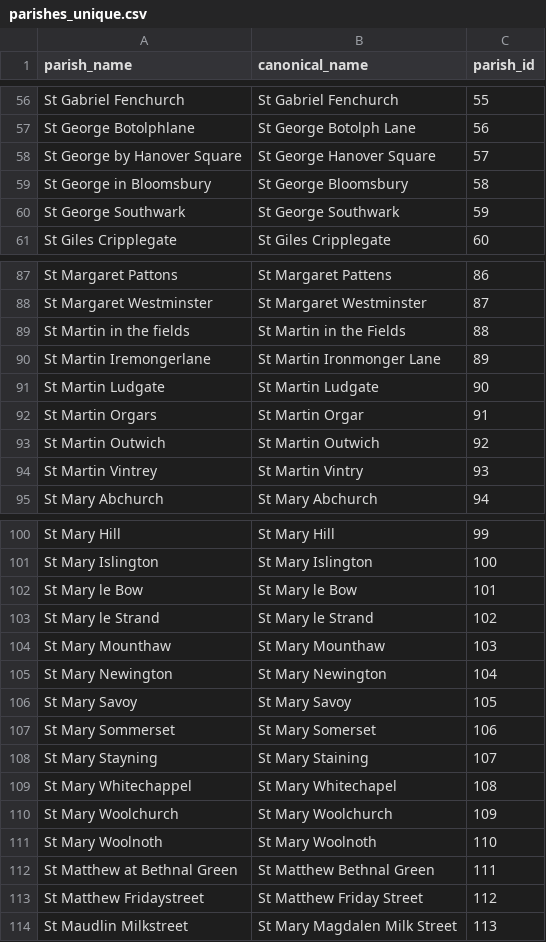
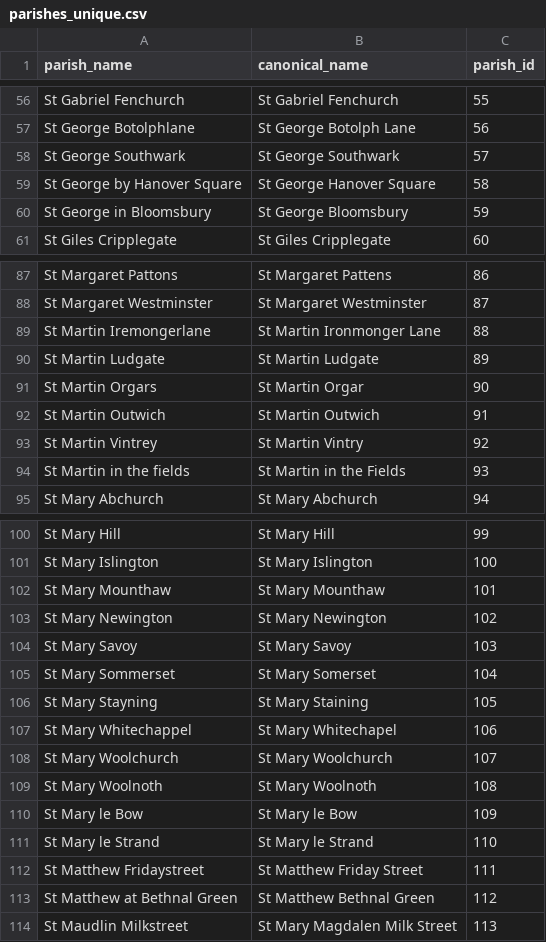
Before and after one commit to chnm/bom, a CSV file: bom-processing/scripts/bomr/data/parishes_unique.csv, drawn as a sheet; only a part is shown, gaps mark what is left out; the diff covers the shown part only.

```diff
--- a/bom-processing/scripts/bomr/data/parishes_unique.csv
+++ b/bom-processing/scripts/bomr/data/parishes_unique.csv
@@ -57,5 +57,5 @@ St Gabriel Fenchurch,St Gabriel Fenchurch,55
 St George Botolphlane,St George Botolph Lane,56
-St George by Hanover Square,St George Hanover Square,57
-St George in Bloomsbury,St George Bloomsbury,58
-St George Southwark,St George Southwark,59
+St George Southwark,St George Southwark,57
+St George by Hanover Square,St George Hanover Square,58
+St George in Bloomsbury,St George Bloomsbury,59
 St Giles Cripplegate,St Giles Cripplegate,60
@@ -88,8 +88,8 @@ St Margaret Pattons,St Margaret Pattens,86
 St Margaret Westminster,St Margaret Westminster,87
-St Martin in the fields,St Martin in the Fields,88
-St Martin Iremongerlane,St Martin Ironmonger Lane,89
-St Martin Ludgate,St Martin Ludgate,90
-St Martin Orgars,St Martin Orgar,91
-St Martin Outwich,St Martin Outwich,92
-St Martin Vintrey,St Martin Vintry,93
+St Martin Iremongerlane,St Martin Ironmonger Lane,88
+St Martin Ludgate,St Martin Ludgate,89
+St Martin Orgars,St Martin Orgar,90
+St Martin Outwich,St Martin Outwich,91
+St Martin Vintrey,St Martin Vintry,92
+St Martin in the fields,St Martin in the Fields,93
 St Mary Abchurch,St Mary Abchurch,94
@@ -101,14 +101,14 @@ St Mary Hill,St Mary Hill,99
 St Mary Islington,St Mary Islington,100
-St Mary le Bow,St Mary le Bow,101
-St Mary le Strand,St Mary le Strand,102
-St Mary Mounthaw,St Mary Mounthaw,103
-St Mary Newington,St Mary Newington,104
-St Mary Savoy,St Mary Savoy,105
-St Mary Sommerset,St Mary Somerset,106
-St Mary Stayning,St Mary Staining,107
-St Mary Whitechappel,St Mary Whitechapel,108
-St Mary Woolchurch,St Mary Woolchurch,109
-St Mary Woolnoth,St Mary Woolnoth,110
-St Matthew at Bethnal Green,St Matthew Bethnal Green,111
-St Matthew Fridaystreet,St Matthew Friday Street,112
+St Mary Mounthaw,St Mary Mounthaw,101
+St Mary Newington,St Mary Newington,102
+St Mary Savoy,St Mary Savoy,103
+St Mary Sommerset,St Mary Somerset,104
+St Mary Stayning,St Mary Staining,105
+St Mary Whitechappel,St Mary Whitechapel,106
+St Mary Woolchurch,St Mary Woolchurch,107
+St Mary Woolnoth,St Mary Woolnoth,108
+St Mary le Bow,St Mary le Bow,109
+St Mary le Strand,St Mary le Strand,110
+St Matthew Fridaystreet,St Matthew Friday Street,111
+St Matthew at Bethnal Green,St Matthew Bethnal Green,112
 St Maudlin Milkstreet,St Mary Magdalen Milk Street,113
```
Also changed, not shown: 2 added rows, 2 removed rows and 5 edited cells elsewhere in this file, bom-processing/scripts/bomr/data/bills_general.csv, bom-processing/scripts/bomr/data/laxton_causes_1700.csv, 4 other files.
